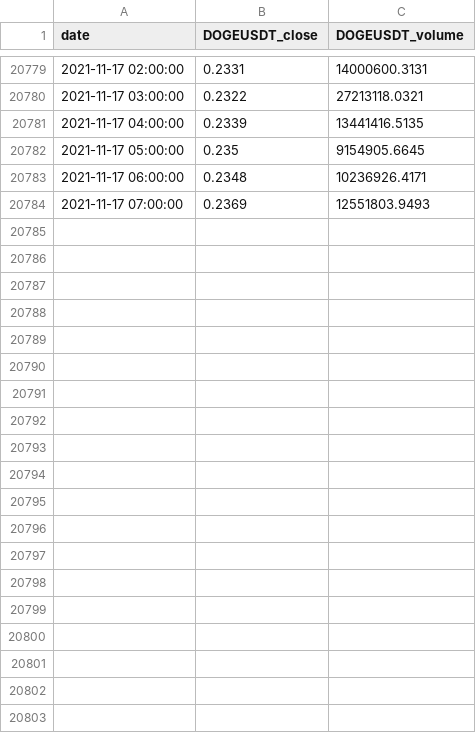
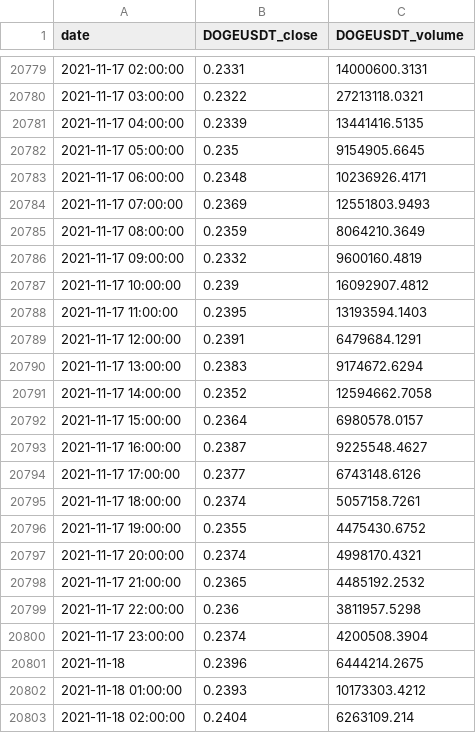
Before and after one commit to csand83/crypto-bot, a CSV file: data/Binance_DOGEUSDT_1h.csv, drawn as a sheet; only a part is shown, gaps mark what is left out; the diff covers the shown part only; the diff names each change by its address in the sheet, - before the commit and + after, or states it on an @@ line.

Commit message:
Data update by RPi

```diff
--- a/data/Binance_DOGEUSDT_1h.csv
+++ b/data/Binance_DOGEUSDT_1h.csv
+row 20785: 2021-11-17 08:00:00 | 0.2359 | 8064210.3649
+row 20786: 2021-11-17 09:00:00 | 0.2332 | 9600160.4819
+row 20787: 2021-11-17 10:00:00 | 0.239 | 16092907.4812
+row 20788: 2021-11-17 11:00:00 | 0.2395 | 13193594.1403
+row 20789: 2021-11-17 12:00:00 | 0.2391 | 6479684.1291
+row 20790: 2021-11-17 13:00:00 | 0.2383 | 9174672.6294
+row 20791: 2021-11-17 14:00:00 | 0.2352 | 12594662.7058
+row 20792: 2021-11-17 15:00:00 | 0.2364 | 6980578.0157
+row 20793: 2021-11-17 16:00:00 | 0.2387 | 9225548.4627
+row 20794: 2021-11-17 17:00:00 | 0.2377 | 6743148.6126
+row 20795: 2021-11-17 18:00:00 | 0.2374 | 5057158.7261
+row 20796: 2021-11-17 19:00:00 | 0.2355 | 4475430.6752
+row 20797: 2021-11-17 20:00:00 | 0.2374 | 4998170.4321
+row 20798: 2021-11-17 21:00:00 | 0.2365 | 4485192.2532
+row 20799: 2021-11-17 22:00:00 | 0.236 | 3811957.5298
+row 20800: 2021-11-17 23:00:00 | 0.2374 | 4200508.3904
+row 20801: 2021-11-18 | 0.2396 | 6444214.2675
+row 20802: 2021-11-18 01:00:00 | 0.2393 | 10173303.4212
+row 20803: 2021-11-18 02:00:00 | 0.2404 | 6263109.214
```
Also changed, not shown: 12 added rows elsewhere in this file, data/Binance_BCHUSDT_1h.csv, data/Binance_DASHUSDT_1h.csv, 44 other files.
